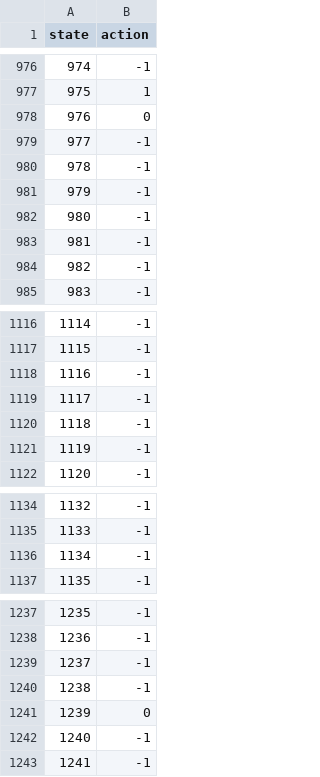
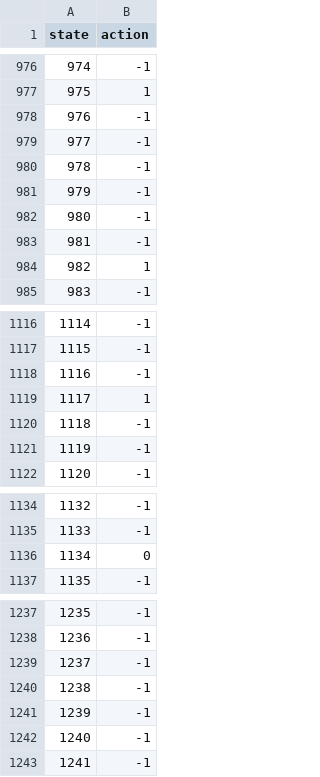
Before and after one commit to bu-aarad/dx704-project-08, a TSV file: policy-greedy.tsv, drawn as a sheet; only a part is shown, gaps mark what is left out; the diff covers the shown part only.

```diff
--- a/policy-greedy.tsv
+++ b/policy-greedy.tsv
@@ -977,3 +977,3 @@ state	action
 975	1
-976	0
+976	-1
 977	-1
@@ -983,3 +983,3 @@ state	action
 981	-1
-982	-1
+982	1
 983	-1
@@ -1118,3 +1118,3 @@ state	action
 1116	-1
-1117	-1
+1117	1
 1118	-1
@@ -1135,3 +1135,3 @@ state	action
 1133	-1
-1134	-1
+1134	0
 1135	-1
@@ -1240,3 +1240,3 @@ state	action
 1238	-1
-1239	0
+1239	-1
 1240	-1
```
Also changed, not shown: 13 edited cells elsewhere in this file, log-random.tsv, policy-optimal.tsv, 3 other files.
